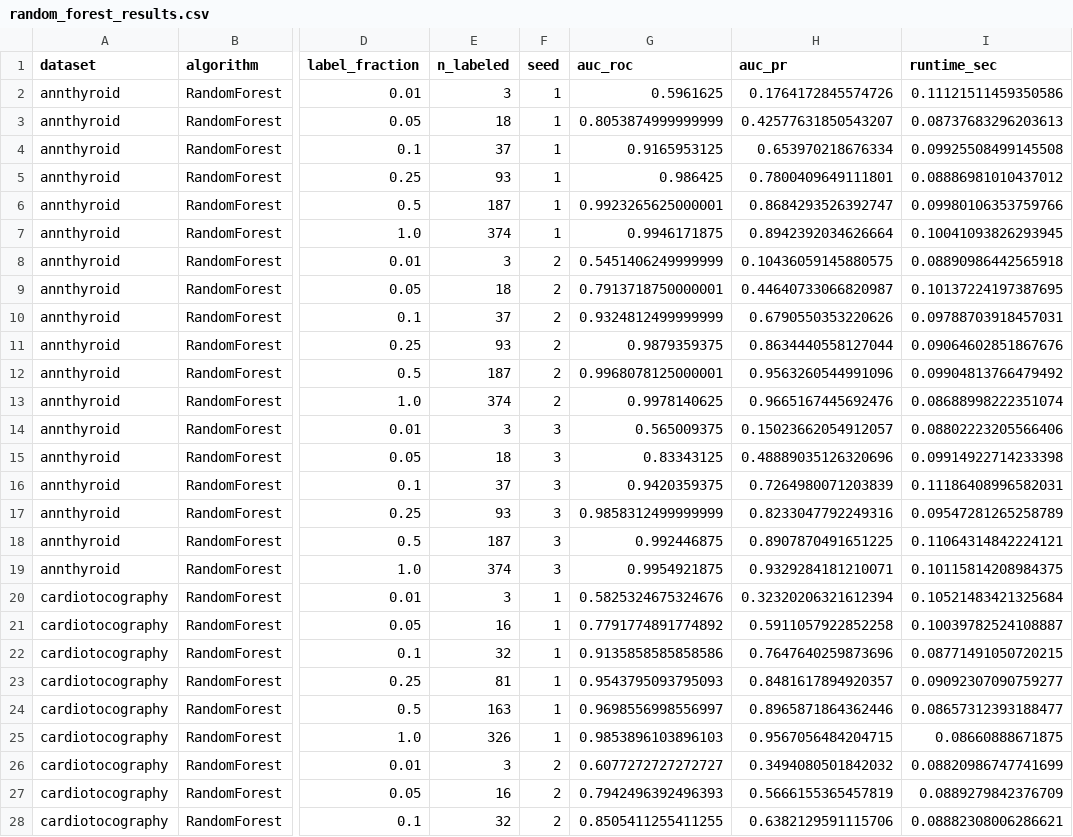
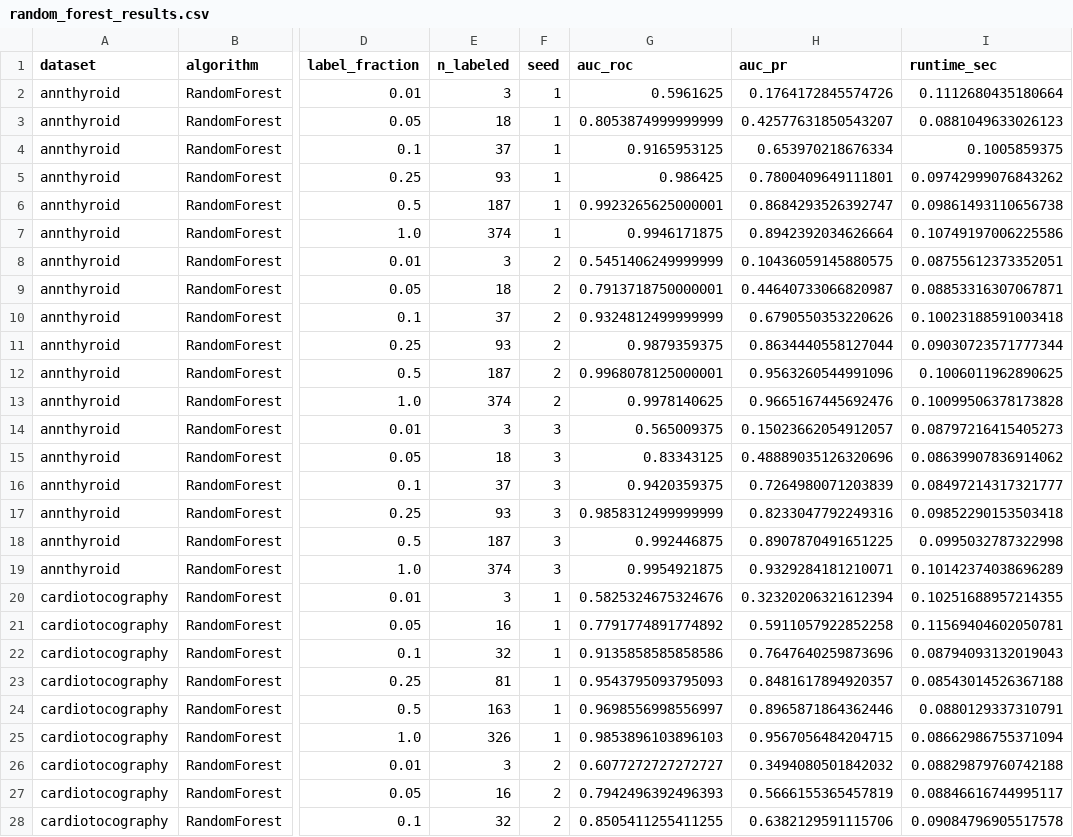
Before and after one commit to tromedo/257-ADBench, a CSV file: results/random_forest_results.csv, drawn as a sheet; only a part is shown, gaps mark what is left out; the diff covers the shown part only; the diff names each change by its address in the sheet, - before the commit and + after, or states it on an @@ line.

```diff
--- a/results/random_forest_results.csv
+++ b/results/random_forest_results.csv
-I2 (runtime_sec): 0.11121511459350586
+I2 (runtime_sec): 0.1112680435180664
-I3 (runtime_sec): 0.08737683296203613
+I3 (runtime_sec): 0.0881049633026123
-I4 (runtime_sec): 0.09925508499145508
+I4 (runtime_sec): 0.1005859375
-I5 (runtime_sec): 0.08886981010437012
+I5 (runtime_sec): 0.09742999076843262
-I6 (runtime_sec): 0.09980106353759766
+I6 (runtime_sec): 0.09861493110656738
-I7 (runtime_sec): 0.10041093826293945
+I7 (runtime_sec): 0.10749197006225586
-I8 (runtime_sec): 0.08890986442565918
+I8 (runtime_sec): 0.08755612373352051
-I9 (runtime_sec): 0.10137224197387695
+I9 (runtime_sec): 0.08853316307067871
-I10 (runtime_sec): 0.09788703918457031
+I10 (runtime_sec): 0.10023188591003418
-I11 (runtime_sec): 0.09064602851867676
+I11 (runtime_sec): 0.09030723571777344
-I12 (runtime_sec): 0.09904813766479492
+I12 (runtime_sec): 0.1006011962890625
-I13 (runtime_sec): 0.08688998222351074
+I13 (runtime_sec): 0.10099506378173828
-I14 (runtime_sec): 0.08802223205566406
+I14 (runtime_sec): 0.08797216415405273
-I15 (runtime_sec): 0.09914922714233398
+I15 (runtime_sec): 0.08639907836914062
-I16 (runtime_sec): 0.11186408996582031
+I16 (runtime_sec): 0.08497214317321777
-I17 (runtime_sec): 0.09547281265258789
+I17 (runtime_sec): 0.09852290153503418
-I18 (runtime_sec): 0.11064314842224121
+I18 (runtime_sec): 0.0995032787322998
-I19 (runtime_sec): 0.10115814208984375
+I19 (runtime_sec): 0.10142374038696289
-I20 (runtime_sec): 0.10521483421325684
+I20 (runtime_sec): 0.10251688957214355
-I21 (runtime_sec): 0.10039782524108887
+I21 (runtime_sec): 0.11569404602050781
-I22 (runtime_sec): 0.08771491050720215
+I22 (runtime_sec): 0.08794093132019043
-I23 (runtime_sec): 0.09092307090759277
+I23 (runtime_sec): 0.08543014526367188
-I24 (runtime_sec): 0.08657312393188477
+I24 (runtime_sec): 0.0880129337310791
-I25 (runtime_sec): 0.08660888671875
+I25 (runtime_sec): 0.08662986755371094
-I26 (runtime_sec): 0.08820986747741699
+I26 (runtime_sec): 0.08829879760742188
-I27 (runtime_sec): 0.0889279842376709
+I27 (runtime_sec): 0.08846616744995117
-I28 (runtime_sec): 0.08882308006286621
+I28 (runtime_sec): 0.09084796905517578
```
Also changed, not shown: 81 edited cells elsewhere in this file, results/larger_dataset/random_forest_extra_results.csv, results/larger_dataset/xgboost_extra_results.csv, 4 other files.
